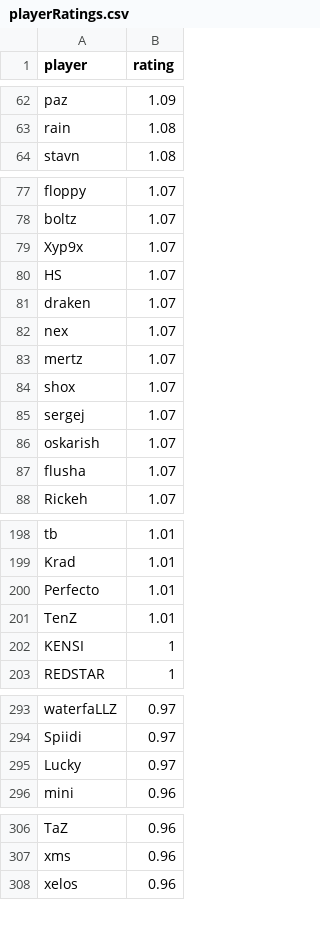
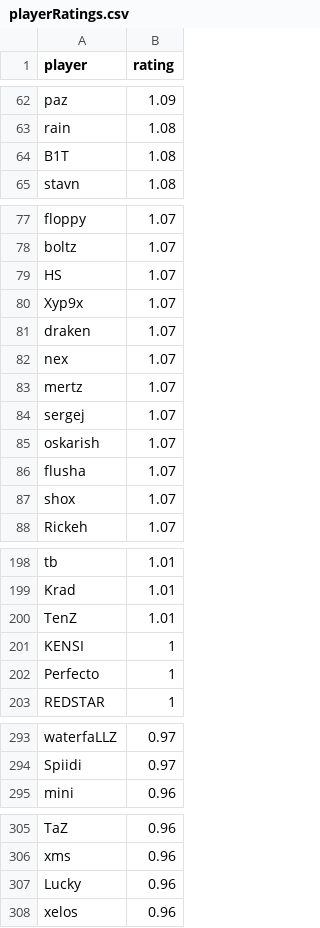
Before and after one commit to ahmed-cheema/csgo-regression, a CSV file: data/playerRatings.csv, drawn as a sheet; only a part is shown, gaps mark what is left out; the diff covers the shown part only.

```diff
--- a/data/playerRatings.csv
+++ b/data/playerRatings.csv
@@ -63,2 +63,3 @@
 "rain",1.08
+"B1T",1.08
 "stavn",1.08
@@ -78,4 +78,4 @@
 "boltz",1.07
+"HS",1.07
 "Xyp9x",1.07
-"HS",1.07
 "draken",1.07
@@ -83,3 +83,2 @@
 "mertz",1.07
-"shox",1.07
 "sergej",1.07
@@ -87,2 +86,3 @@
 "flusha",1.07
+"shox",1.07
 "Rickeh",1.07
@@ -199,5 +199,5 @@
 "Krad",1.01
-"Perfecto",1.01
 "TenZ",1.01
 "KENSI",1
+"Perfecto",1
 "REDSTAR",1
@@ -294,3 +294,2 @@
 "Spiidi",0.97
-"Lucky",0.97
 "mini",0.96
@@ -307,2 +306,3 @@
 "xms",0.96
+"Lucky",0.96
 "xelos",0.96
```
Also changed, not shown: 6 moved rows elsewhere in this file, data/results.csv, 1 other file.
